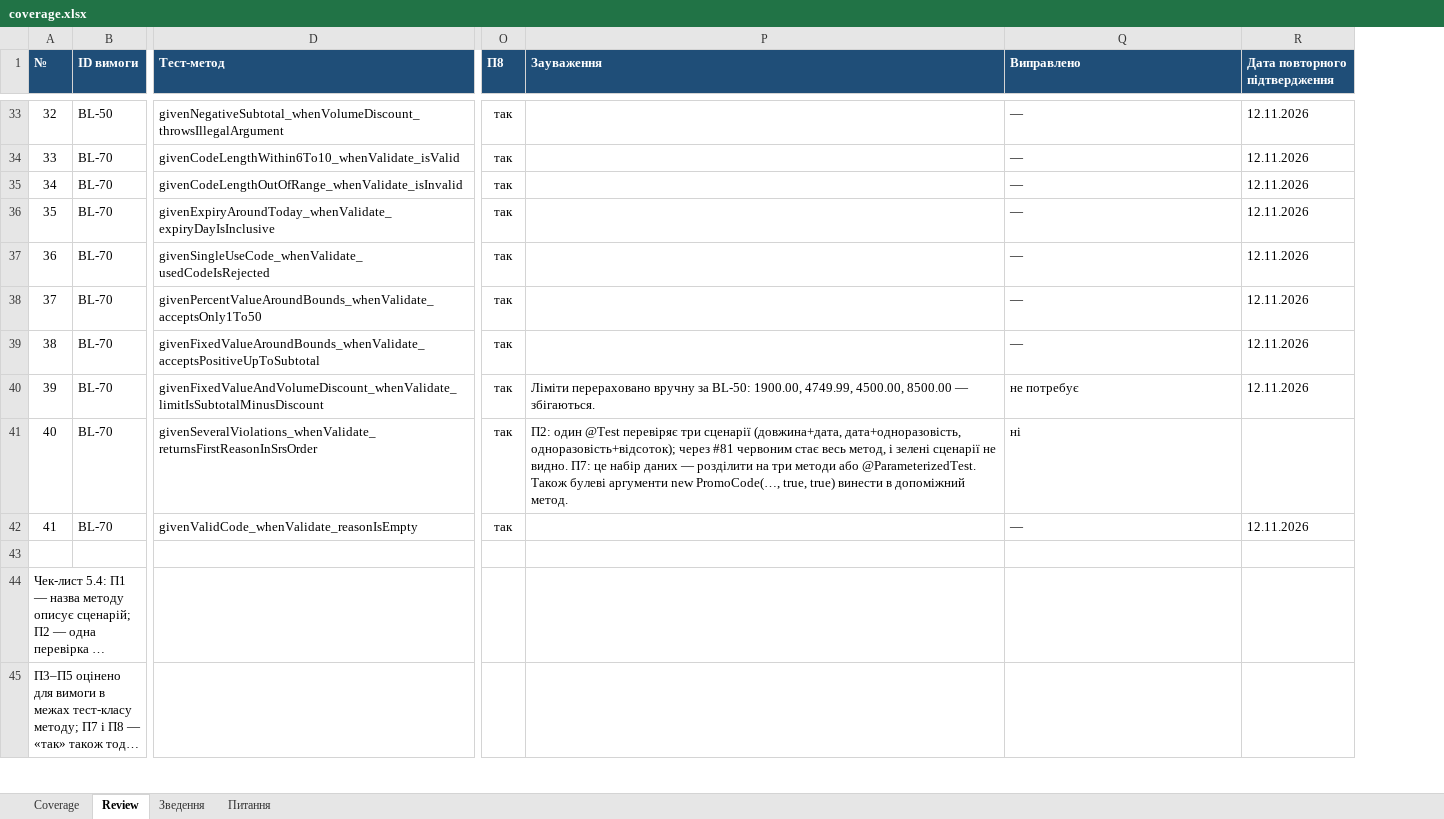
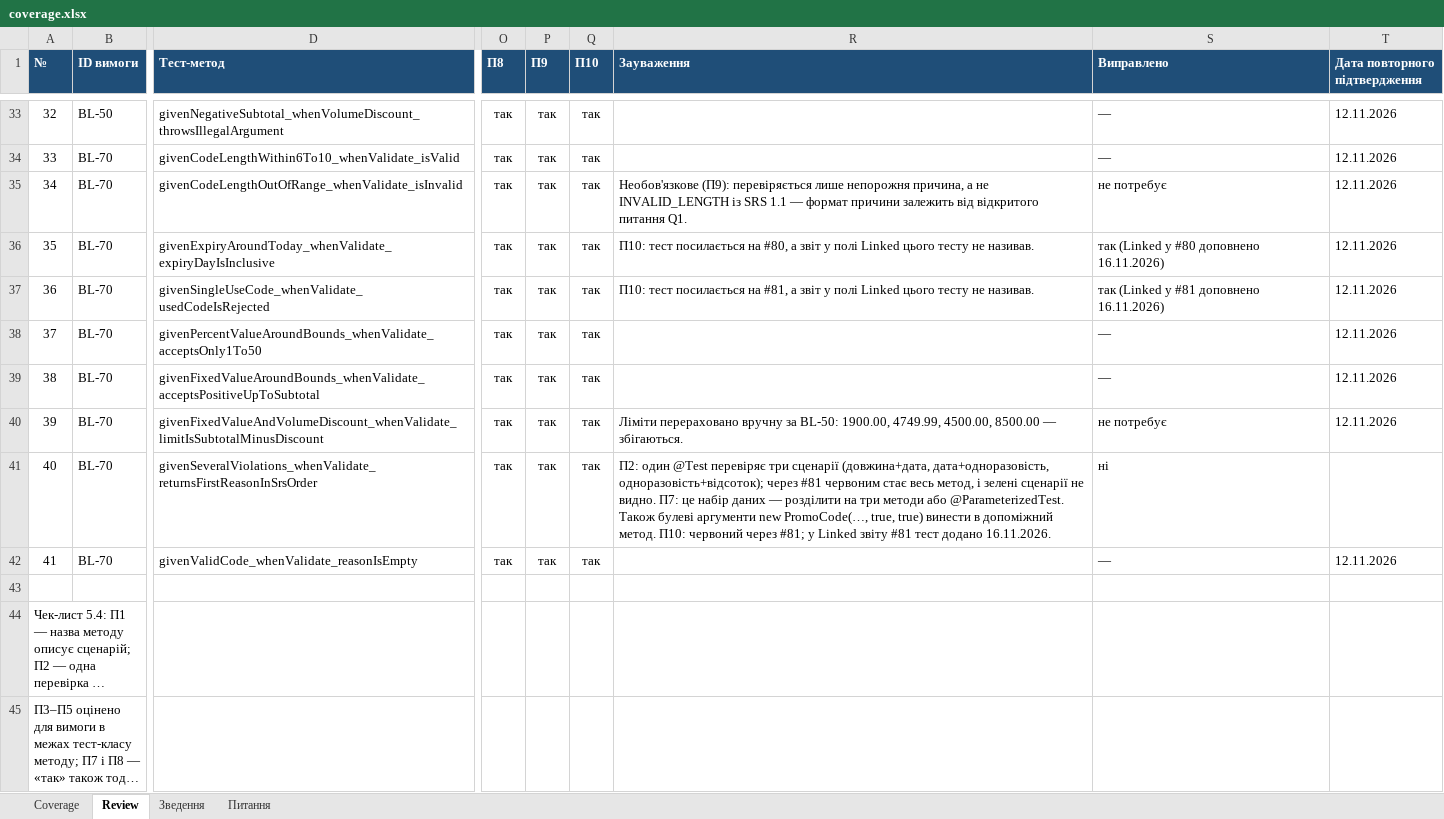
Before and after one commit to oleksandragorbonos-maker/tzap, an Excel workbook: docs/sprint4/coverage.xlsx, sheet Review, drawn as a sheet; only a part is shown, gaps mark what is left out; long unchanged cells end in …; values as stored, in another font and other column widths than the file's, no borders; addresses are those after the commit; the diff covers the shown part only; the diff names each change by its address in the sheet, - before the commit and + after, or states it on an @@ line.

Commit message:
SCRUM-144: coverage.xlsx — аркуш Review: додано П9 і П10 (методичка, §5.3 п.1 і п.8), 41 тест-метод оцінено

```diff
--- a/docs/sprint4/coverage.xlsx (sheet Review)
+++ b/docs/sprint4/coverage.xlsx (sheet Review)
+column P (П9), rows 33-42: all так
+column Q (П10), rows 33-42: all так
-R35 (Зауваження): (empty)
+R35 (Зауваження): Необов'язкове (П9): перевіряється лише непорожня причина, а не INVALID_LENGTH із SRS 1.1 — формат причини залежить від відкритого питання Q1.
-S35 (Виправлено): —
+S35 (Виправлено): не потребує
-R36 (Зауваження): (empty)
+R36 (Зауваження): П10: тест посилається на #80, а звіт у полі Linked цього тесту не називав.
-S36 (Виправлено): —
+S36 (Виправлено): так (Linked у #80 доповнено 16.11.2026)
-R37 (Зауваження): (empty)
+R37 (Зауваження): П10: тест посилається на #81, а звіт у полі Linked цього тесту не називав.
-S37 (Виправлено): —
+S37 (Виправлено): так (Linked у #81 доповнено 16.11.2026)
-R41 (Зауваження): …допоміжний метод.
+R41 (Зауваження): …допоміжний метод. П10: червоний через #81; у Linked звіту #81 тест додано 16.11.2026.
@@ column A (№) renumbered between rows 44 and 45 @@
```
Also changed, not shown: 1 added row elsewhere in this sheet.
